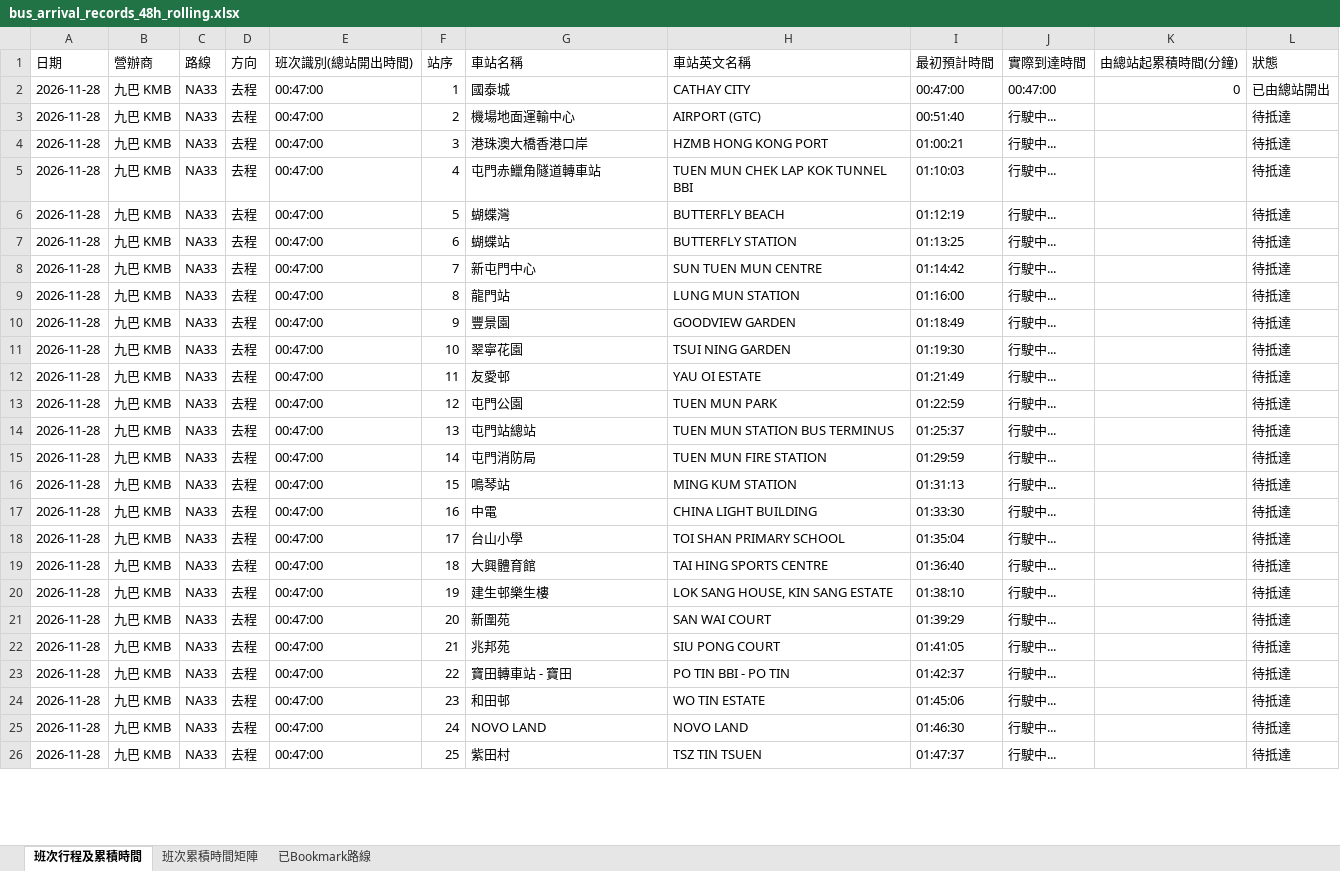
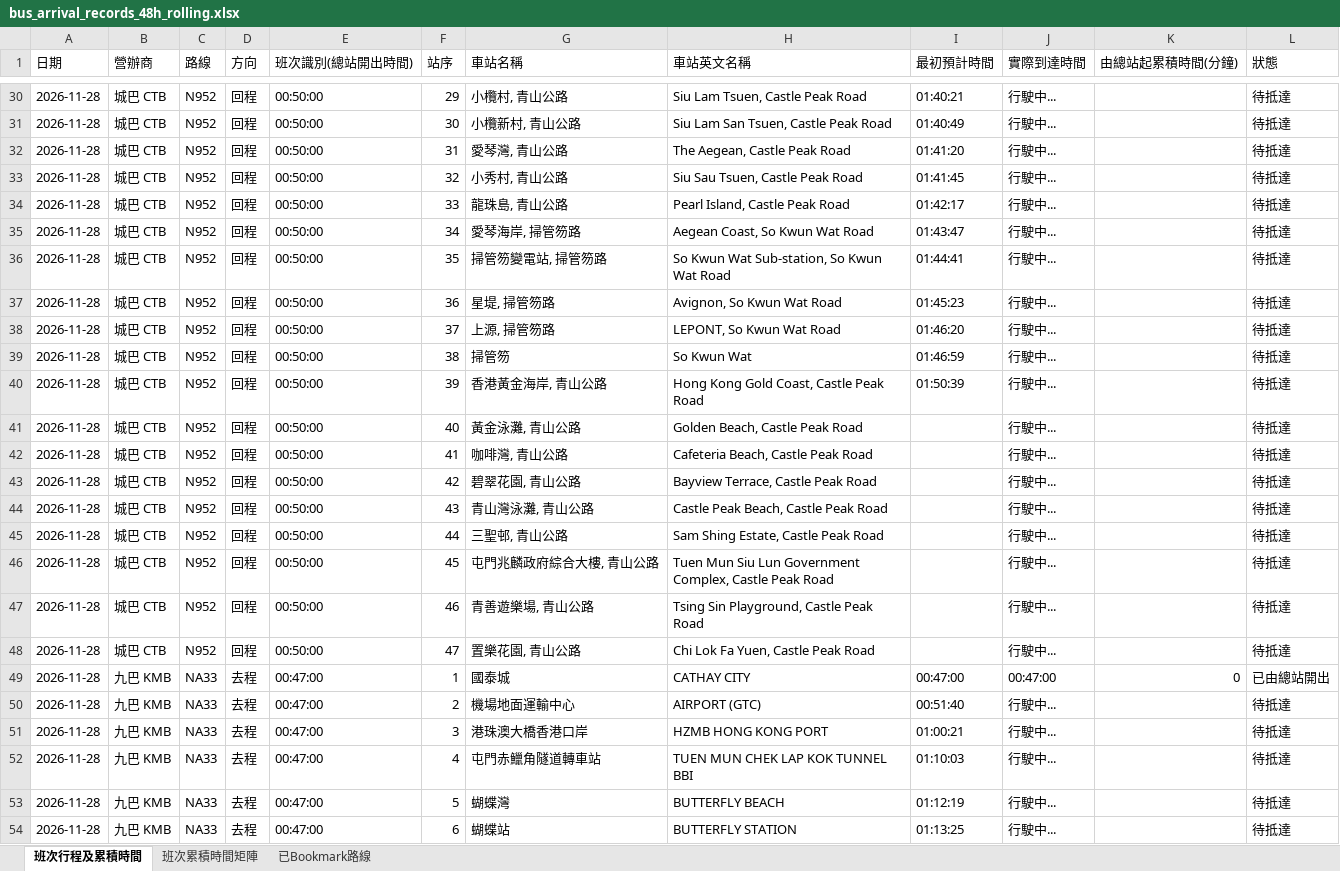
Before and after one commit to J0llibee/GRMD_FYP_Transport, an Excel workbook: backups/bus_arrival_records_48h_rolling.xlsx, sheet 班次行程及累積時間, drawn as a sheet; only a part is shown, gaps mark what is left out; the shorter side is filled out with more unchanged rows; values as stored, in another font and other column widths than the file's, no borders; the diff covers the shown part only; the diff names each change by its address in the sheet, - before the commit and + after, or states it on an @@ line.

Commit message:
Auto backup backups/bus_arrival_records_48h_rolling.xlsx (00:51:52)

```diff
--- a/backups/bus_arrival_records_48h_rolling.xlsx (sheet 班次行程及累積時間)
+++ b/backups/bus_arrival_records_48h_rolling.xlsx (sheet 班次行程及累積時間)
+row 30: 2026-11-28 | 城巴 CTB | N952 | 回程 | 00:50:00 | 29 | 小欖村, 青山公路 | Siu Lam Tsuen, Castle Peak Road | 01:40:21 | 行駛中... |  | 待抵達
+row 31: 2026-11-28 | 城巴 CTB | N952 | 回程 | 00:50:00 | 30 | 小欖新村, 青山公路 | Siu Lam San Tsuen, Castle Peak Road | 01:40:49 | 行駛中... |  | 待抵達
+row 32: 2026-11-28 | 城巴 CTB | N952 | 回程 | 00:50:00 | 31 | 愛琴灣, 青山公路 | The Aegean, Castle Peak Road | 01:41:20 | 行駛中... |  | 待抵達
+row 33: 2026-11-28 | 城巴 CTB | N952 | 回程 | 00:50:00 | 32 | 小秀村, 青山公路 | Siu Sau Tsuen, Castle Peak Road | 01:41:45 | 行駛中... |  | 待抵達
+row 34: 2026-11-28 | 城巴 CTB | N952 | 回程 | 00:50:00 | 33 | 龍珠島, 青山公路 | Pearl Island, Castle Peak Road | 01:42:17 | 行駛中... |  | 待抵達
+row 35: 2026-11-28 | 城巴 CTB | N952 | 回程 | 00:50:00 | 34 | 愛琴海岸, 掃管笏路 | Aegean Coast, So Kwun Wat Road | 01:43:47 | 行駛中... |  | 待抵達
+row 36: 2026-11-28 | 城巴 CTB | N952 | 回程 | 00:50:00 | 35 | 掃管笏變電站, 掃管笏路 | So Kwun Wat Sub-station, So Kwun Wat Road | 01:44:41 | 行駛中... |  | 待抵達
+row 37: 2026-11-28 | 城巴 CTB | N952 | 回程 | 00:50:00 | 36 | 星堤, 掃管笏路 | Avignon, So Kwun Wat Road | 01:45:23 | 行駛中... |  | 待抵達
+row 38: 2026-11-28 | 城巴 CTB | N952 | 回程 | 00:50:00 | 37 | 上源, 掃管笏路 | LEPONT, So Kwun Wat Road | 01:46:20 | 行駛中... |  | 待抵達
+row 39: 2026-11-28 | 城巴 CTB | N952 | 回程 | 00:50:00 | 38 | 掃管笏 | So Kwun Wat | 01:46:59 | 行駛中... |  | 待抵達
+row 40: 2026-11-28 | 城巴 CTB | N952 | 回程 | 00:50:00 | 39 | 香港黃金海岸, 青山公路 | Hong Kong Gold Coast, Castle Peak Road | 01:50:39 | 行駛中... |  | 待抵達
+row 41: 2026-11-28 | 城巴 CTB | N952 | 回程 | 00:50:00 | 40 | 黃金泳灘, 青山公路 | Golden Beach, Castle Peak Road |  | 行駛中... |  | 待抵達
+row 42: 2026-11-28 | 城巴 CTB | N952 | 回程 | 00:50:00 | 41 | 咖啡灣, 青山公路 | Cafeteria Beach, Castle Peak Road |  | 行駛中... |  | 待抵達
+row 43: 2026-11-28 | 城巴 CTB | N952 | 回程 | 00:50:00 | 42 | 碧翠花園, 青山公路 | Bayview Terrace, Castle Peak Road |  | 行駛中... |  | 待抵達
+row 44: 2026-11-28 | 城巴 CTB | N952 | 回程 | 00:50:00 | 43 | 青山灣泳灘, 青山公路 | Castle Peak Beach, Castle Peak Road |  | 行駛中... |  | 待抵達
+row 45: 2026-11-28 | 城巴 CTB | N952 | 回程 | 00:50:00 | 44 | 三聖邨, 青山公路 | Sam Shing Estate, Castle Peak Road |  | 行駛中... |  | 待抵達
+row 46: 2026-11-28 | 城巴 CTB | N952 | 回程 | 00:50:00 | 45 | 屯門兆麟政府綜合大樓, 青山公路 | Tuen Mun Siu Lun Government Complex, Castle Peak Road |  | 行駛中... |  | 待抵達
+row 47: 2026-11-28 | 城巴 CTB | N952 | 回程 | 00:50:00 | 46 | 青善遊樂場, 青山公路 | Tsing Sin Playground, Castle Peak Road |  | 行駛中... |  | 待抵達
+row 48: 2026-11-28 | 城巴 CTB | N952 | 回程 | 00:50:00 | 47 | 置樂花園, 青山公路 | Chi Lok Fa Yuen, Castle Peak Road |  | 行駛中... |  | 待抵達
```
Also changed, not shown: 28 added rows and 47 edited cells elsewhere in this sheet, sheet 班次累積時間矩陣.
